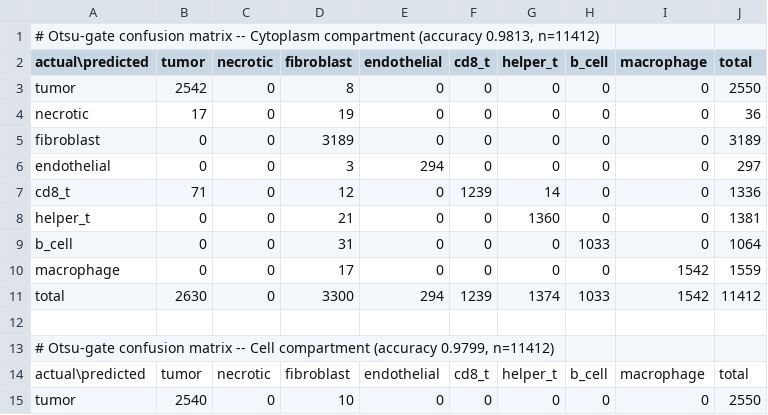
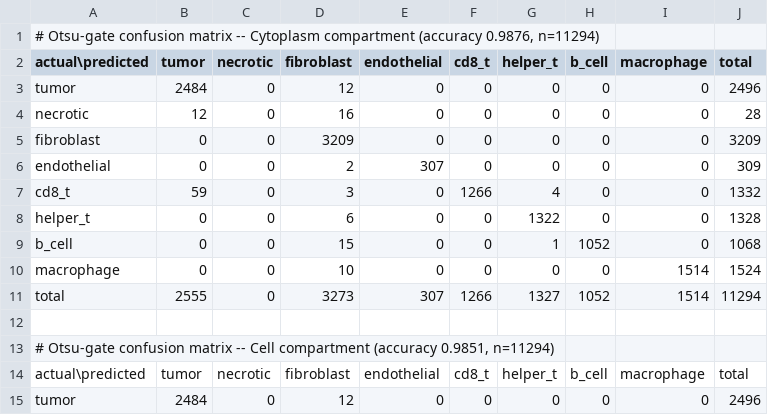
Before and after one commit to uw-loci/multiplex-synthetic-data, a CSV file: analytical_logs/logs/confusion_matrix.csv, drawn as a sheet; only a part is shown; the diff covers the shown part only.

```diff
--- a/analytical_logs/logs/confusion_matrix.csv
+++ b/analytical_logs/logs/confusion_matrix.csv
@@ -1,15 +1,15 @@
-"# Otsu-gate confusion matrix -- Cytoplasm compartment (accuracy 0.9813, n=11412)"
+"# Otsu-gate confusion matrix -- Cytoplasm compartment (accuracy 0.9876, n=11294)"
 actual\predicted,tumor,necrotic,fibroblast,endothelial,cd8_t,helper_t,b_cell,macrophage,total
-tumor,2542,0,8,0,0,0,0,0,2550
-necrotic,17,0,19,0,0,0,0,0,36
-fibroblast,0,0,3189,0,0,0,0,0,3189
-endothelial,0,0,3,294,0,0,0,0,297
-cd8_t,71,0,12,0,1239,14,0,0,1336
-helper_t,0,0,21,0,0,1360,0,0,1381
-b_cell,0,0,31,0,0,0,1033,0,1064
-macrophage,0,0,17,0,0,0,0,1542,1559
-total,2630,0,3300,294,1239,1374,1033,1542,11412
+tumor,2484,0,12,0,0,0,0,0,2496
+necrotic,12,0,16,0,0,0,0,0,28
+fibroblast,0,0,3209,0,0,0,0,0,3209
+endothelial,0,0,2,307,0,0,0,0,309
+cd8_t,59,0,3,0,1266,4,0,0,1332
+helper_t,0,0,6,0,0,1322,0,0,1328
+b_cell,0,0,15,0,0,1,1052,0,1068
+macrophage,0,0,10,0,0,0,0,1514,1524
+total,2555,0,3273,307,1266,1327,1052,1514,11294
 
-"# Otsu-gate confusion matrix -- Cell compartment (accuracy 0.9799, n=11412)"
+"# Otsu-gate confusion matrix -- Cell compartment (accuracy 0.9851, n=11294)"
 actual\predicted,tumor,necrotic,fibroblast,endothelial,cd8_t,helper_t,b_cell,macrophage,total
-tumor,2540,0,10,0,0,0,0,0,2550
+tumor,2484,0,12,0,0,0,0,0,2496
```
Also changed, not shown: 1 added row, 1 removed row and 22 edited cells elsewhere in this file, analytical_logs/logs/neighborhood_enrichment.csv, 11 other files.
